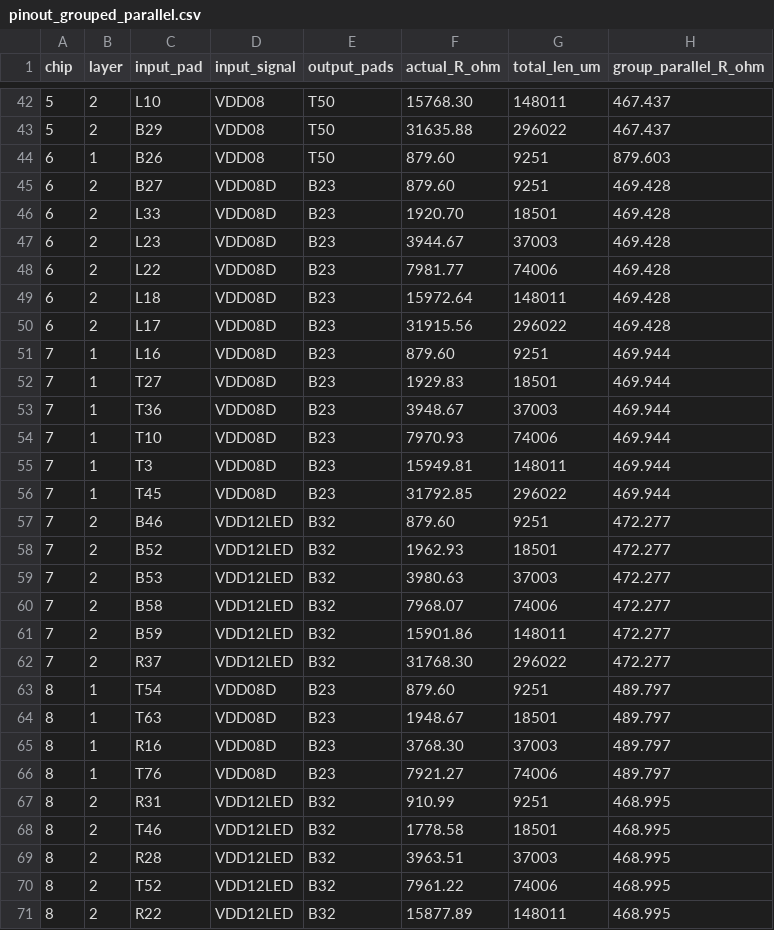
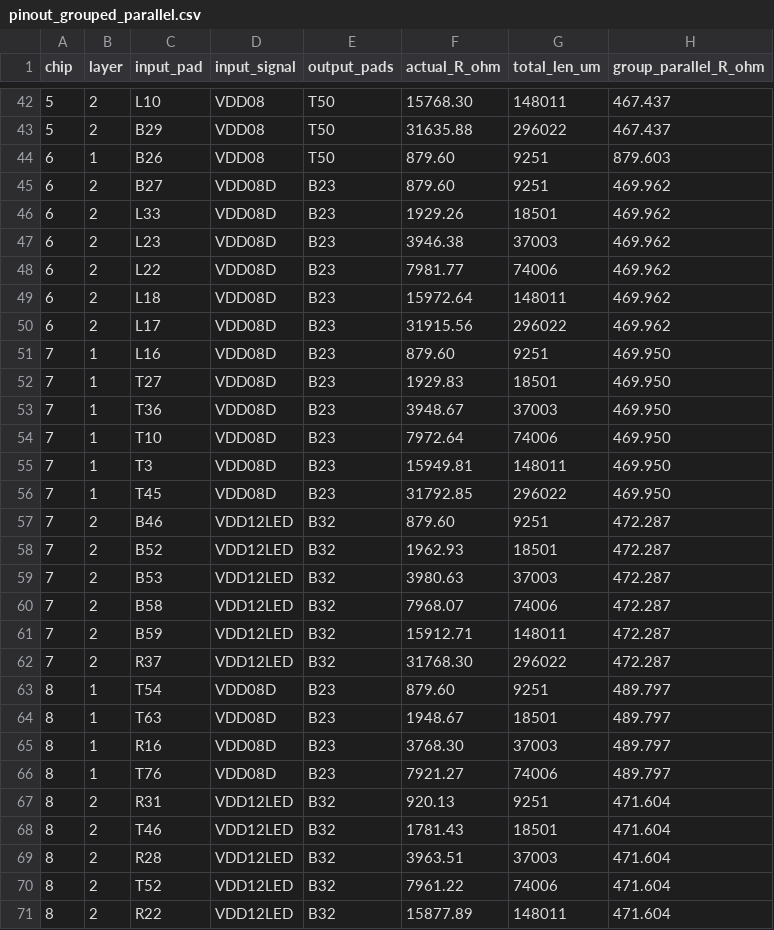
Before and after one commit to ashnliamo/Auto-Testing-Masker, a CSV file: outputs/pinout_grouped_parallel.csv, drawn as a sheet; only a part is shown, gaps mark what is left out; the diff covers the shown part only.

```diff
--- a/outputs/pinout_grouped_parallel.csv
+++ b/outputs/pinout_grouped_parallel.csv
@@ -44,20 +44,20 @@ chip,layer,input_pad,input_signal,output_pads,actual_R_ohm,total_len_um,group_pa
 6,1,B26,VDD08,T50,879.60,9251,879.603
-6,2,B27,VDD08D,B23,879.60,9251,469.428
-6,2,L33,VDD08D,B23,1920.70,18501,469.428
-6,2,L23,VDD08D,B23,3944.67,37003,469.428
-6,2,L22,VDD08D,B23,7981.77,74006,469.428
-6,2,L18,VDD08D,B23,15972.64,148011,469.428
-6,2,L17,VDD08D,B23,31915.56,296022,469.428
-7,1,L16,VDD08D,B23,879.60,9251,469.944
-7,1,T27,VDD08D,B23,1929.83,18501,469.944
-7,1,T36,VDD08D,B23,3948.67,37003,469.944
-7,1,T10,VDD08D,B23,7970.93,74006,469.944
-7,1,T3,VDD08D,B23,15949.81,148011,469.944
-7,1,T45,VDD08D,B23,31792.85,296022,469.944
-7,2,B46,VDD12LED,B32,879.60,9251,472.277
-7,2,B52,VDD12LED,B32,1962.93,18501,472.277
-7,2,B53,VDD12LED,B32,3980.63,37003,472.277
-7,2,B58,VDD12LED,B32,7968.07,74006,472.277
-7,2,B59,VDD12LED,B32,15901.86,148011,472.277
-7,2,R37,VDD12LED,B32,31768.30,296022,472.277
+6,2,B27,VDD08D,B23,879.60,9251,469.962
+6,2,L33,VDD08D,B23,1929.26,18501,469.962
+6,2,L23,VDD08D,B23,3946.38,37003,469.962
+6,2,L22,VDD08D,B23,7981.77,74006,469.962
+6,2,L18,VDD08D,B23,15972.64,148011,469.962
+6,2,L17,VDD08D,B23,31915.56,296022,469.962
+7,1,L16,VDD08D,B23,879.60,9251,469.950
+7,1,T27,VDD08D,B23,1929.83,18501,469.950
+7,1,T36,VDD08D,B23,3948.67,37003,469.950
+7,1,T10,VDD08D,B23,7972.64,74006,469.950
+7,1,T3,VDD08D,B23,15949.81,148011,469.950
+7,1,T45,VDD08D,B23,31792.85,296022,469.950
+7,2,B46,VDD12LED,B32,879.60,9251,472.287
+7,2,B52,VDD12LED,B32,1962.93,18501,472.287
+7,2,B53,VDD12LED,B32,3980.63,37003,472.287
+7,2,B58,VDD12LED,B32,7968.07,74006,472.287
+7,2,B59,VDD12LED,B32,15912.71,148011,472.287
+7,2,R37,VDD12LED,B32,31768.30,296022,472.287
 8,1,T54,VDD08D,B23,879.60,9251,489.797
@@ -66,6 +66,6 @@ chip,layer,input_pad,input_signal,output_pads,actual_R_ohm,total_len_um,group_pa
 8,1,T76,VDD08D,B23,7921.27,74006,489.797
-8,2,R31,VDD12LED,B32,910.99,9251,468.995
-8,2,T46,VDD12LED,B32,1778.58,18501,468.995
-8,2,R28,VDD12LED,B32,3963.51,37003,468.995
-8,2,T52,VDD12LED,B32,7961.22,74006,468.995
-8,2,R22,VDD12LED,B32,15877.89,148011,468.995
+8,2,R31,VDD12LED,B32,920.13,9251,471.604
+8,2,T46,VDD12LED,B32,1781.43,18501,471.604
+8,2,R28,VDD12LED,B32,3963.51,37003,471.604
+8,2,T52,VDD12LED,B32,7961.22,74006,471.604
+8,2,R22,VDD12LED,B32,15877.89,148011,471.604
```
Also changed, not shown: 37 edited cells elsewhere in this file, 3 other files.
